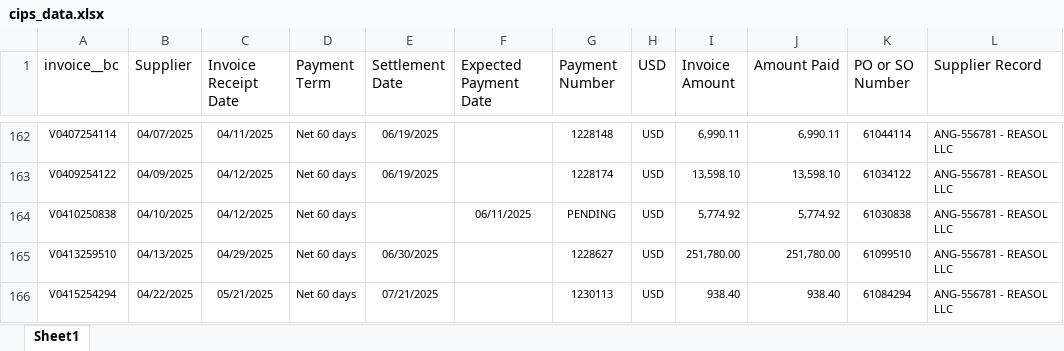
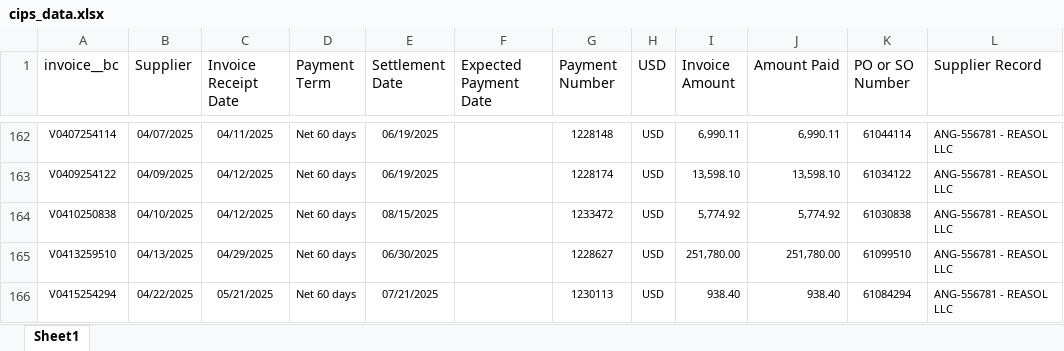
Before and after one commit to JHubb35/AR_Excel_API, an Excel workbook: cips_data.xlsx, sheet Sheet1, drawn as a sheet; only a part is shown, gaps mark what is left out; values as stored, in another font and other column widths than the file's, no borders; table styles not drawn; the diff names each change by its address in the sheet, - before the commit and + after, or states it on an @@ line.

Commit message:
Updated cips data

```diff
--- a/cips_data.xlsx (sheet Sheet1)
+++ b/cips_data.xlsx (sheet Sheet1)
-E164 (Settlement Date): (empty)
+E164 (Settlement Date): 08/15/2025
-F164 (Expected Payment Date): 06/11/2025
+F164 (Expected Payment Date): (empty)
-G164 (Payment Number): PENDING
+G164 (Payment Number): 1233472
```
